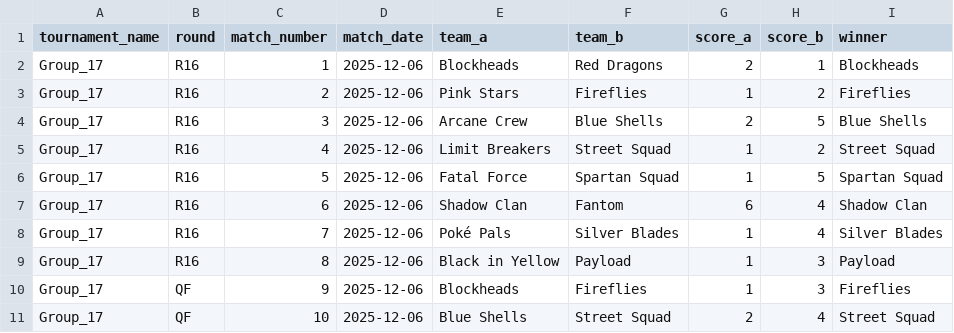
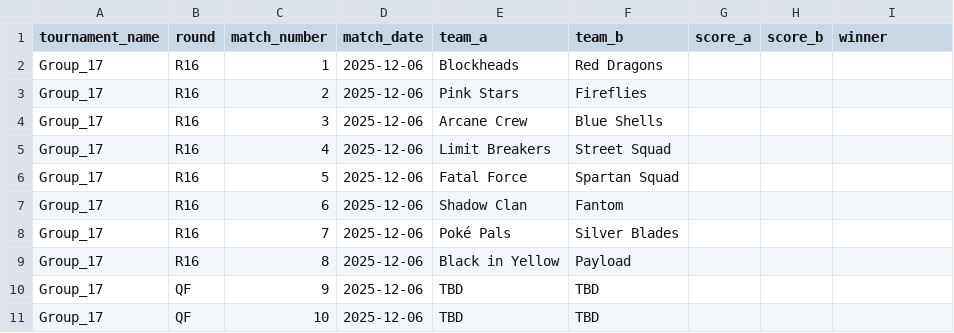
Before and after one commit to Atlihero/Verklegt-1, a CSV file: data_layer/_data/Games.csv, drawn as a sheet; only a part is shown; the diff covers the shown part only.

```diff
--- a/data_layer/_data/Games.csv
+++ b/data_layer/_data/Games.csv
@@ -1,11 +1,11 @@
 tournament_name,round,match_number,match_date,team_a,team_b,score_a,score_b,winner
-Group_17,R16,1,2025-12-06,Blockheads,Red Dragons,2,1,Blockheads
-Group_17,R16,2,2025-12-06,Pink Stars,Fireflies,1,2,Fireflies
-Group_17,R16,3,2025-12-06,Arcane Crew,Blue Shells,2,5,Blue Shells
-Group_17,R16,4,2025-12-06,Limit Breakers,Street Squad,1,2,Street Squad
-Group_17,R16,5,2025-12-06,Fatal Force,Spartan Squad,1,5,Spartan Squad
-Group_17,R16,6,2025-12-06,Shadow Clan,Fantom,6,4,Shadow Clan
-Group_17,R16,7,2025-12-06,Poké Pals,Silver Blades,1,4,Silver Blades
-Group_17,R16,8,2025-12-06,Black in Yellow,Payload,1,3,Payload
-Group_17,QF,9,2025-12-06,Blockheads,Fireflies,1,3,Fireflies
-Group_17,QF,10,2025-12-06,Blue Shells,Street Squad,2,4,Street Squad
+Group_17,R16,1,2025-12-06,Blockheads,Red Dragons,,,
+Group_17,R16,2,2025-12-06,Pink Stars,Fireflies,,,
+Group_17,R16,3,2025-12-06,Arcane Crew,Blue Shells,,,
+Group_17,R16,4,2025-12-06,Limit Breakers,Street Squad,,,
+Group_17,R16,5,2025-12-06,Fatal Force,Spartan Squad,,,
+Group_17,R16,6,2025-12-06,Shadow Clan,Fantom,,,
+Group_17,R16,7,2025-12-06,Poké Pals,Silver Blades,,,
+Group_17,R16,8,2025-12-06,Black in Yellow,Payload,,,
+Group_17,QF,9,2025-12-06,TBD,TBD,,,
+Group_17,QF,10,2025-12-06,TBD,TBD,,,
```
Also changed, not shown: 25 edited cells elsewhere in this file, 1 other file.
